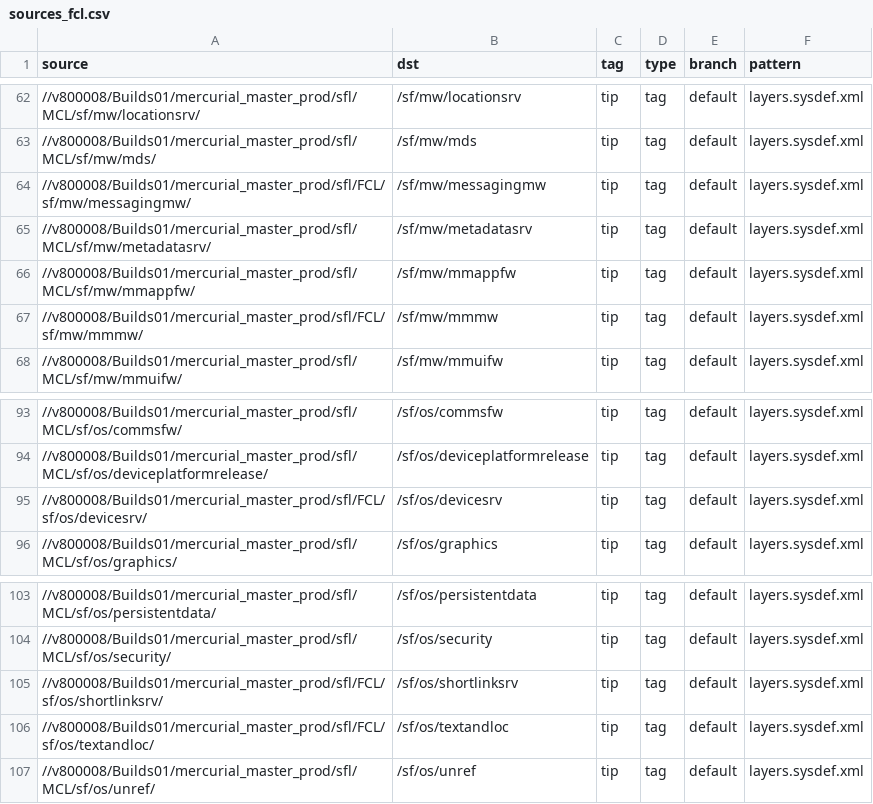
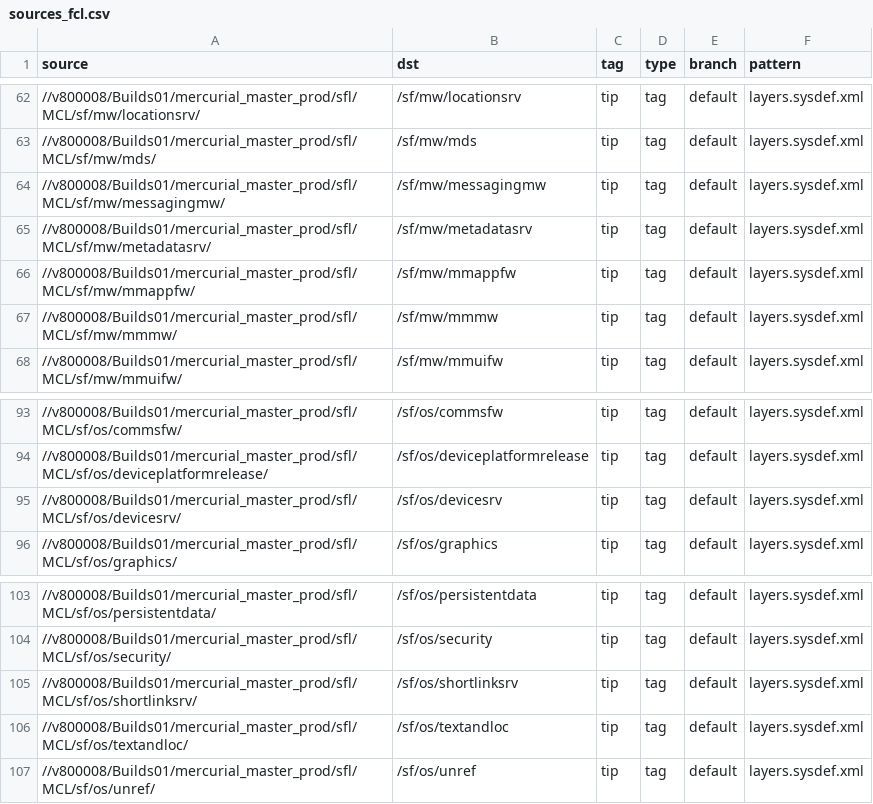
Before and after one commit to SymbianSource/oss.FCL.sftools.fbf.projects.platforms, a CSV file: clean/sources_fcl.csv, drawn as a sheet; only a part is shown, gaps mark what is left out.

Commit message:
Revert to using MCL version of packages that have delivered the changes we needed for platform builds.

```diff
--- a/clean/sources_fcl.csv
+++ b/clean/sources_fcl.csv
@@ -63,6 +63,6 @@ source,dst,tag,type,branch,pattern
 //v800008/Builds01/mercurial_master_prod/sfl/MCL/sf/mw/mds/,/sf/mw/mds,tip,tag,default,layers.sysdef.xml
-//v800008/Builds01/mercurial_master_prod/sfl/FCL/sf/mw/messagingmw/,/sf/mw/messagingmw,tip,tag,default,layers.sysdef.xml
+//v800008/Builds01/mercurial_master_prod/sfl/MCL/sf/mw/messagingmw/,/sf/mw/messagingmw,tip,tag,default,layers.sysdef.xml
 //v800008/Builds01/mercurial_master_prod/sfl/MCL/sf/mw/metadatasrv/,/sf/mw/metadatasrv,tip,tag,default,layers.sysdef.xml
 //v800008/Builds01/mercurial_master_prod/sfl/MCL/sf/mw/mmappfw/,/sf/mw/mmappfw,tip,tag,default,layers.sysdef.xml
-//v800008/Builds01/mercurial_master_prod/sfl/FCL/sf/mw/mmmw/,/sf/mw/mmmw,tip,tag,default,layers.sysdef.xml
+//v800008/Builds01/mercurial_master_prod/sfl/MCL/sf/mw/mmmw/,/sf/mw/mmmw,tip,tag,default,layers.sysdef.xml
 //v800008/Builds01/mercurial_master_prod/sfl/MCL/sf/mw/mmuifw/,/sf/mw/mmuifw,tip,tag,default,layers.sysdef.xml
@@ -94,3 +94,3 @@ source,dst,tag,type,branch,pattern
 //v800008/Builds01/mercurial_master_prod/sfl/MCL/sf/os/deviceplatformrelease/,/sf/os/deviceplatformrelease,tip,tag,default,layers.sysdef.xml
-//v800008/Builds01/mercurial_master_prod/sfl/FCL/sf/os/devicesrv/,/sf/os/devicesrv,tip,tag,default,layers.sysdef.xml
+//v800008/Builds01/mercurial_master_prod/sfl/MCL/sf/os/devicesrv/,/sf/os/devicesrv,tip,tag,default,layers.sysdef.xml
 //v800008/Builds01/mercurial_master_prod/sfl/MCL/sf/os/graphics/,/sf/os/graphics,tip,tag,default,layers.sysdef.xml
@@ -104,4 +104,4 @@ source,dst,tag,type,branch,pattern
 //v800008/Builds01/mercurial_master_prod/sfl/MCL/sf/os/security/,/sf/os/security,tip,tag,default,layers.sysdef.xml
-//v800008/Builds01/mercurial_master_prod/sfl/FCL/sf/os/shortlinksrv/,/sf/os/shortlinksrv,tip,tag,default,layers.sysdef.xml
-//v800008/Builds01/mercurial_master_prod/sfl/FCL/sf/os/textandloc/,/sf/os/textandloc,tip,tag,default,layers.sysdef.xml
+//v800008/Builds01/mercurial_master_prod/sfl/MCL/sf/os/shortlinksrv/,/sf/os/shortlinksrv,tip,tag,default,layers.sysdef.xml
+//v800008/Builds01/mercurial_master_prod/sfl/MCL/sf/os/textandloc/,/sf/os/textandloc,tip,tag,default,layers.sysdef.xml
 //v800008/Builds01/mercurial_master_prod/sfl/MCL/sf/os/unref/,/sf/os/unref,tip,tag,default,layers.sysdef.xml
```
